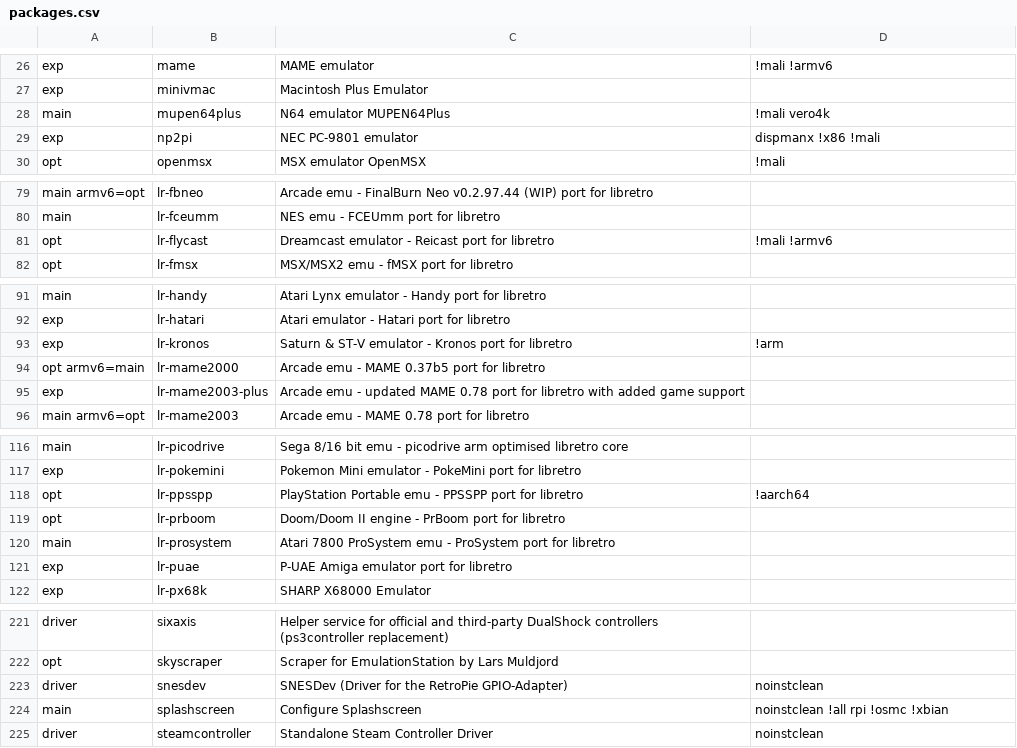
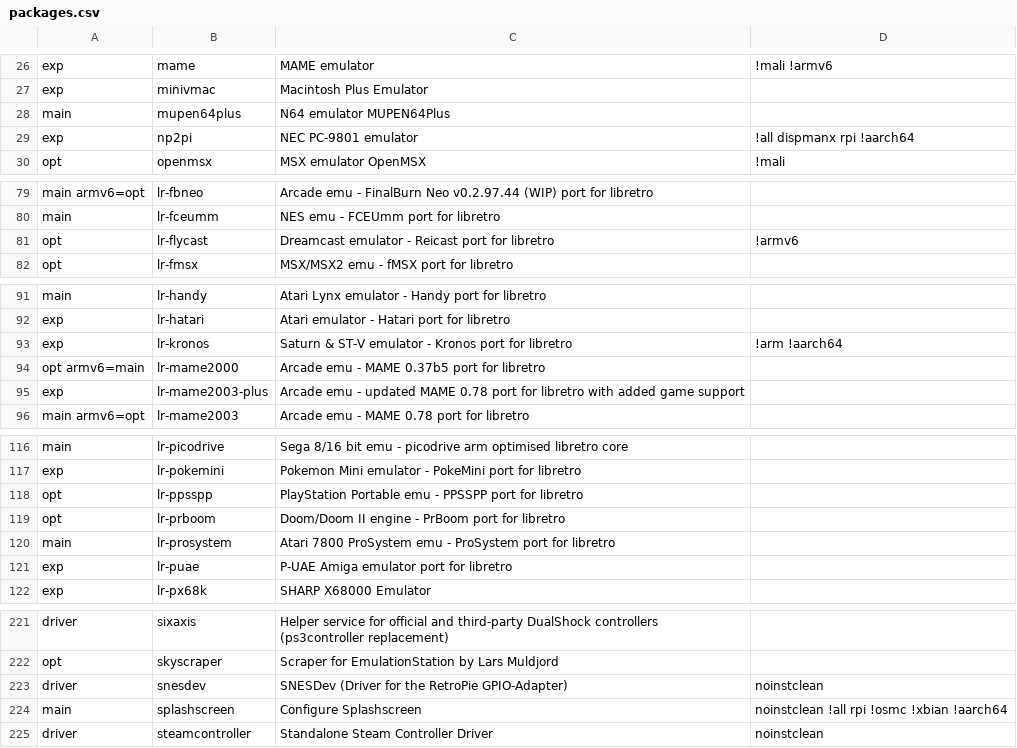
Before and after one commit to mmatyas/retropie-pkgflags, a CSV file: packages.csv, drawn as a sheet; only a part is shown, gaps mark what is left out.

```diff
--- a/packages.csv
+++ b/packages.csv
@@ -27,4 +27,4 @@ exp;mame;MAME emulator;!mali !armv6;
 exp;minivmac;Macintosh Plus Emulator;;
-main;mupen64plus;N64 emulator MUPEN64Plus;!mali vero4k;
-exp;np2pi;NEC PC-9801 emulator;dispmanx !x86 !mali;
+main;mupen64plus;N64 emulator MUPEN64Plus;;
+exp;np2pi;NEC PC-9801 emulator;!all dispmanx rpi !aarch64;
 opt;openmsx;MSX emulator OpenMSX;!mali;
@@ -80,3 +80,3 @@ main armv6=opt;lr-fbneo;Arcade emu - FinalBurn Neo v0.2.97.44 (WIP) port for lib
 main;lr-fceumm;NES emu - FCEUmm port for libretro;;
-opt;lr-flycast;Dreamcast emulator - Reicast port for libretro;!mali !armv6;
+opt;lr-flycast;Dreamcast emulator - Reicast port for libretro;!armv6;
 opt;lr-fmsx;MSX/MSX2 emu - fMSX port for libretro;;
@@ -92,3 +92,3 @@ main;lr-handy;Atari Lynx emulator - Handy port for libretro;;
 exp;lr-hatari;Atari emulator - Hatari port for libretro;;
-exp;lr-kronos;Saturn & ST-V emulator - Kronos port for libretro;!arm;
+exp;lr-kronos;Saturn & ST-V emulator - Kronos port for libretro;!arm !aarch64;
 opt armv6=main;lr-mame2000;Arcade emu - MAME 0.37b5 port for libretro;;
@@ -117,3 +117,3 @@ main;lr-picodrive;Sega 8/16 bit emu - picodrive arm optimised libretro core;;
 exp;lr-pokemini;Pokemon Mini emulator - PokeMini port for libretro;;
-opt;lr-ppsspp;PlayStation Portable emu - PPSSPP port for libretro;!aarch64;
+opt;lr-ppsspp;PlayStation Portable emu - PPSSPP port for libretro;;
 opt;lr-prboom;Doom/Doom II engine - PrBoom port for libretro;;
@@ -223,3 +223,3 @@ opt;skyscraper;Scraper for EmulationStation by Lars Muldjord;;
 driver;snesdev;SNESDev (Driver for the RetroPie GPIO-Adapter);noinstclean;
-main;splashscreen;Configure Splashscreen;noinstclean !all rpi !osmc !xbian;
+main;splashscreen;Configure Splashscreen;noinstclean !all rpi !osmc !xbian !aarch64;
 driver;steamcontroller;Standalone Steam Controller Driver;noinstclean;
```
Also changed, not shown: 1 other file.
